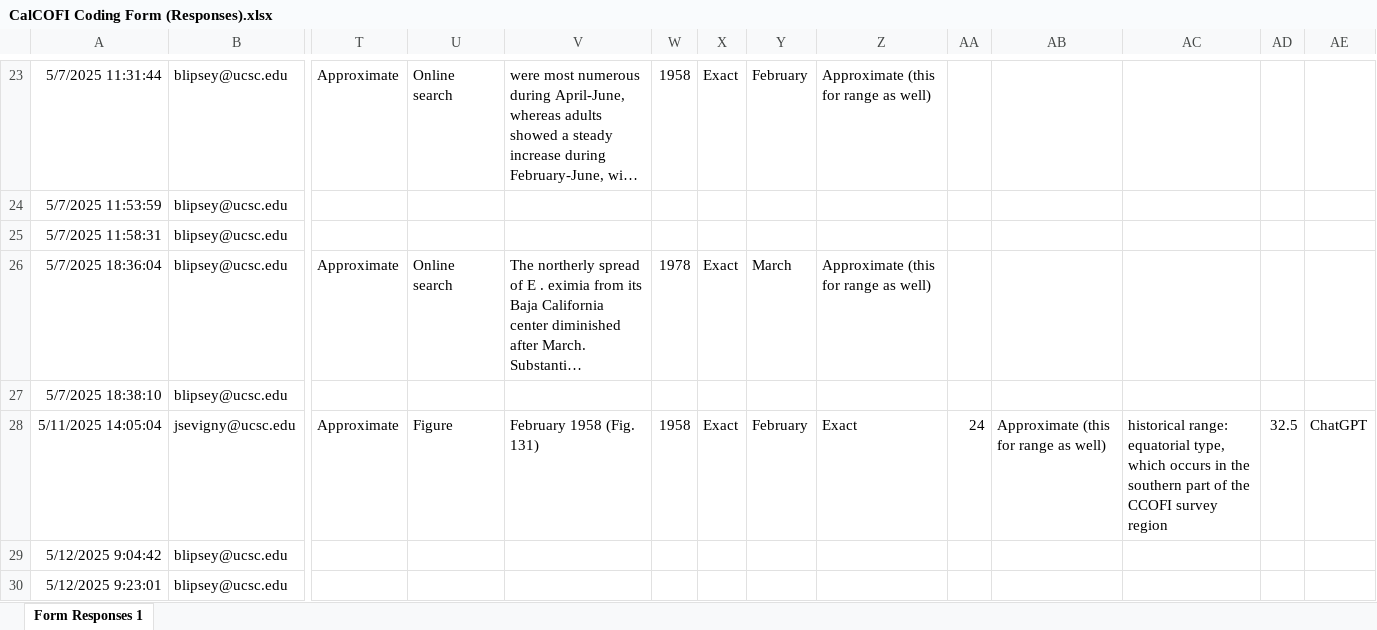
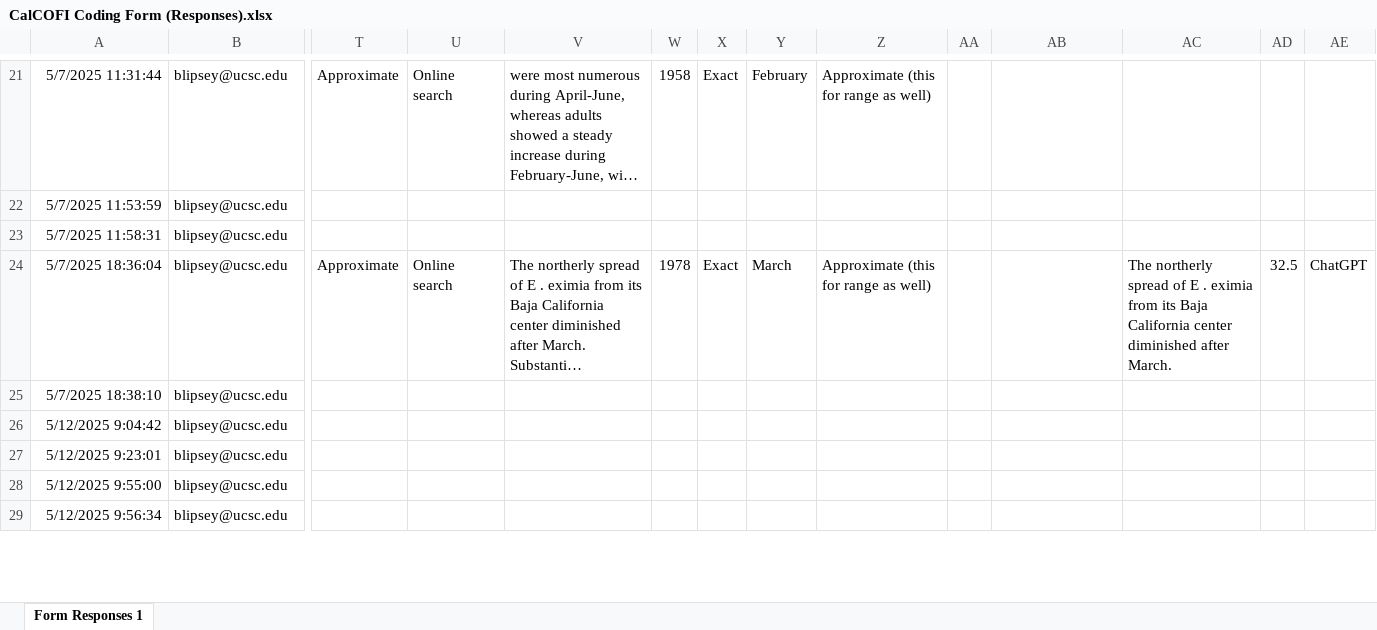
Before and after one commit to jordanasevigny/ca-invert-shifts, an Excel workbook: data/CalCOFI Coding Form (Responses).xlsx, sheet Form Responses 1, drawn as a sheet; only a part is shown, gaps mark what is left out; the shorter side is filled out with more unchanged rows; long unchanged cells end in …; values as stored, in another font and other column widths than the file's, no borders; charts and pictures and table styles not drawn; removed rows and columns are numbered as before the commit, all else as after; rows hold the shown columns only; the diff covers the shown part only; the diff names each change by its address in the sheet, - before the commit and + after, or states it on an @@ line.

Commit message:
updated hist range edge for calcofi

```diff
--- a/data/CalCOFI Coding Form (Responses).xlsx (sheet Form Responses 1)
+++ b/data/CalCOFI Coding Form (Responses).xlsx (sheet Form Responses 1)
-AC24: (empty)
+AC24: The northerly spread of E . eximia from its Baja California center diminished after March.
-AD24: (empty)
+AD24: 32.5
-AE24: (empty)
+AE24: ChatGPT
-row 28: 5/11/2025 14:05:04 | jsevigny@ucsc.edu | Approximate | Figure | February 1958 (Fig. 131) | 1958 | Exact | February | Exact | 24 | Approximate (this for range as well) | historical range: equatorial type, which occurs in the southern part of the CCOFI survey region | 32.5 | ChatGPT
```
Also changed, not shown: 2 added rows, 1 removed row, 2 moved rows and 24 edited cells elsewhere in this sheet.
